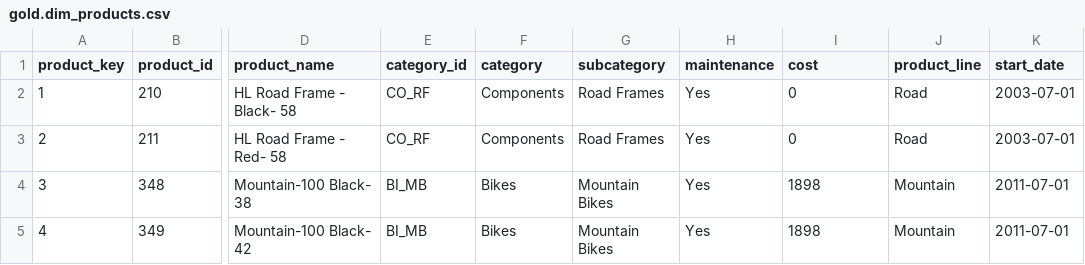
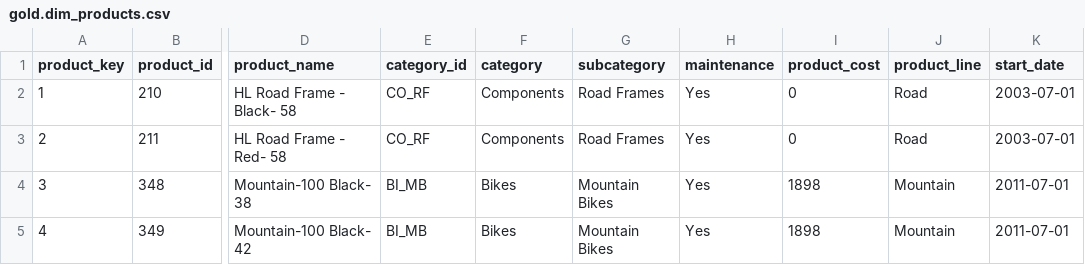
Before and after one commit to garvitgupta17/sql-exploratory-data-analysis-project, a CSV file: datasets/gold.dim_products.csv, drawn as a sheet; only a part is shown, gaps mark what is left out; the diff names each change by its address in the sheet, - before the commit and + after, or states it on an @@ line.

Commit message:
Update gold.dim_products.csv

```diff
--- a/datasets/gold.dim_products.csv
+++ b/datasets/gold.dim_products.csv
-I1: cost
+I1: product_cost
```
